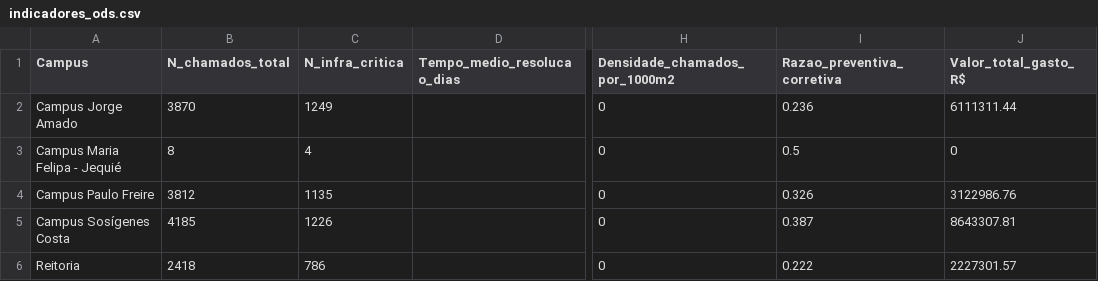
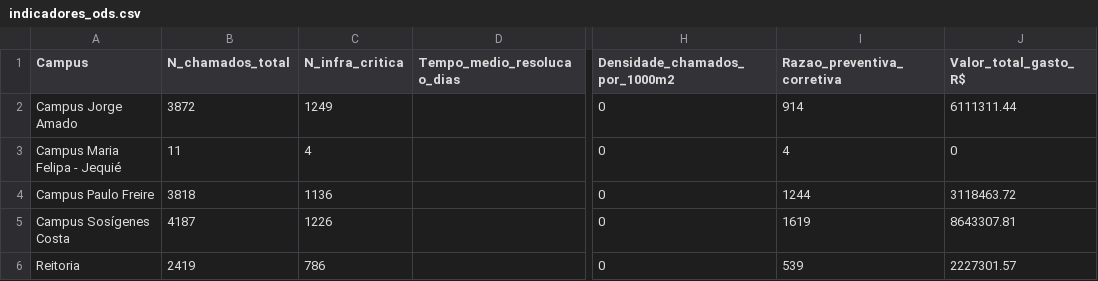
Before and after one commit to adinailson88/malha-ods-esg, a CSV file: dados_csv/indicadores_ods.csv, drawn as a sheet; only a part is shown, gaps mark what is left out; the diff names each change by its address in the sheet, - before the commit and + after, or states it on an @@ line.

```diff
--- a/dados_csv/indicadores_ods.csv
+++ b/dados_csv/indicadores_ods.csv
-B2 (N_chamados_total): 3870
+B2 (N_chamados_total): 3872
-I2 (Razao_preventiva_corretiva): 0.236
+I2 (Razao_preventiva_corretiva): 914
-B3 (N_chamados_total): 8
+B3 (N_chamados_total): 11
-I3 (Razao_preventiva_corretiva): 0.5
+I3 (Razao_preventiva_corretiva): 4
-B4 (N_chamados_total): 3812
+B4 (N_chamados_total): 3818
-C4 (N_infra_critica): 1135
+C4 (N_infra_critica): 1136
-I4 (Razao_preventiva_corretiva): 0.326
+I4 (Razao_preventiva_corretiva): 1244
-J4 (Valor_total_gasto_R$): 3122986.76
+J4 (Valor_total_gasto_R$): 3118463.72
-B5 (N_chamados_total): 4185
+B5 (N_chamados_total): 4187
-I5 (Razao_preventiva_corretiva): 0.387
+I5 (Razao_preventiva_corretiva): 1619
-B6 (N_chamados_total): 2418
+B6 (N_chamados_total): 2419
-I6 (Razao_preventiva_corretiva): 0.222
+I6 (Razao_preventiva_corretiva): 539
```
Also changed, not shown: 2 other files.
